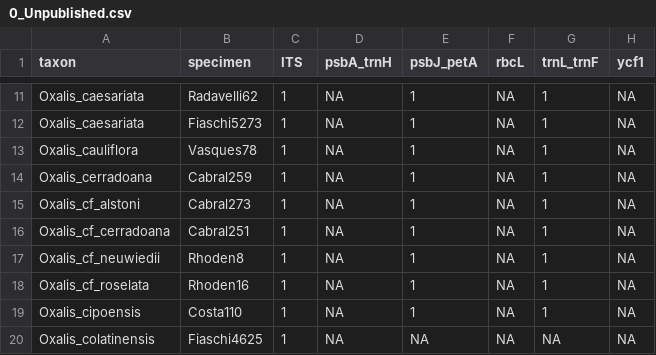
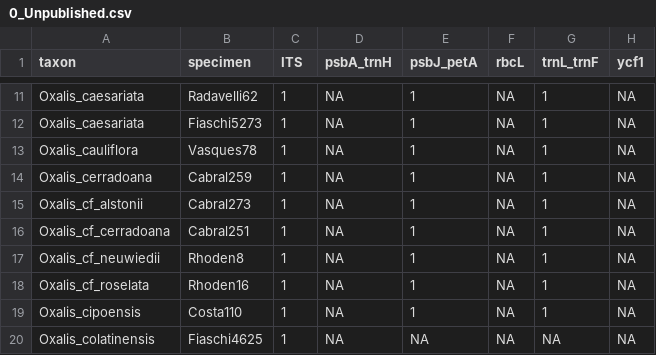
Before and after one commit to eknery/Oxalis_phylogenetics, a CSV file: 0_accessions/0_Unpublished.csv, drawn as a sheet; only a part is shown, gaps mark what is left out.

```diff
--- a/0_accessions/0_Unpublished.csv
+++ b/0_accessions/0_Unpublished.csv
@@ -14,3 +14,3 @@ Oxalis_cauliflora,Vasques78,1,NA,1,NA,1,NA
 Oxalis_cerradoana,Cabral259,1,NA,1,NA,1,NA
-Oxalis_cf_alstoni,Cabral273,1,NA,1,NA,1,NA
+Oxalis_cf_alstonii,Cabral273,1,NA,1,NA,1,NA
 Oxalis_cf_cerradoana,Cabral251,1,NA,1,NA,1,NA
```
Also changed, not shown: 0_accessions/Deng_etal_2013.csv, 0_accessions/Emshwiller_Doyle_2002.csv, 17 other files.
